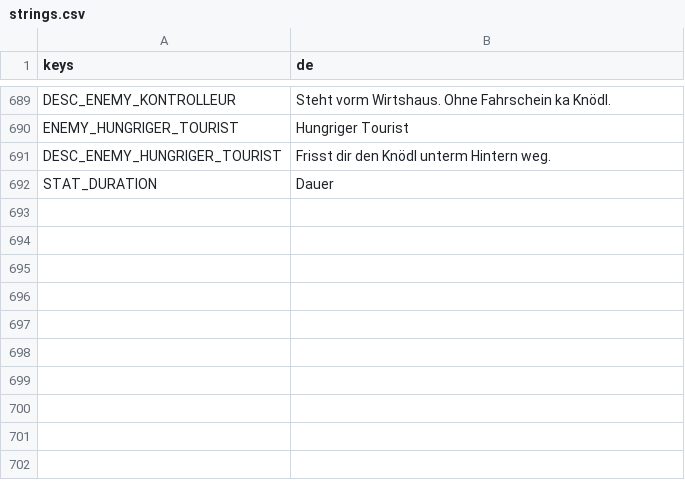
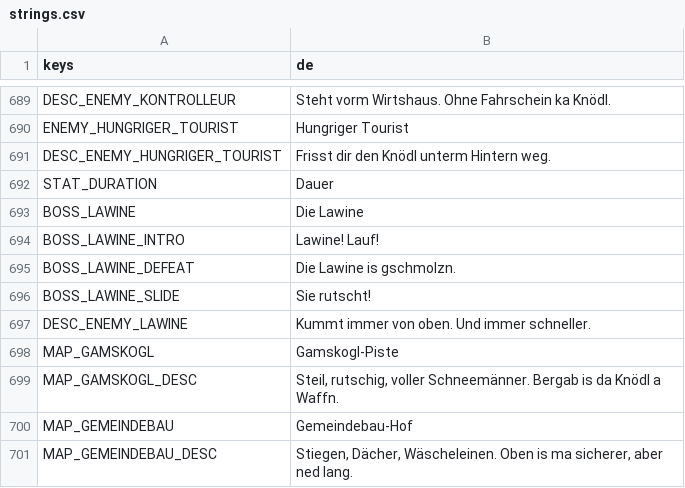
Before and after one commit to WiesnSims/Knoedlinger, a CSV file: i18n/strings.csv, drawn as a sheet; only a part is shown, gaps mark what is left out; the diff names each change by its address in the sheet, - before the commit and + after, or states it on an @@ line.

```diff
--- a/i18n/strings.csv
+++ b/i18n/strings.csv
+row 693: BOSS_LAWINE | Die Lawine
+row 694: BOSS_LAWINE_INTRO | Lawine! Lauf!
+row 695: BOSS_LAWINE_DEFEAT | Die Lawine is gschmolzn.
+row 696: BOSS_LAWINE_SLIDE | Sie rutscht!
+row 697: DESC_ENEMY_LAWINE | Kummt immer von oben. Und immer schneller.
+row 698: MAP_GAMSKOGL | Gamskogl-Piste
+row 699: MAP_GAMSKOGL_DESC | Steil, rutschig, voller Schneemänner. Bergab is da Knödl a Waffn.
+row 700: MAP_GEMEINDEBAU | Gemeindebau-Hof
+row 701: MAP_GEMEINDEBAU_DESC | Stiegen, Dächer, Wäscheleinen. Oben is ma sicherer, aber ned lang.
```
Also changed, not shown: 21 other files.
